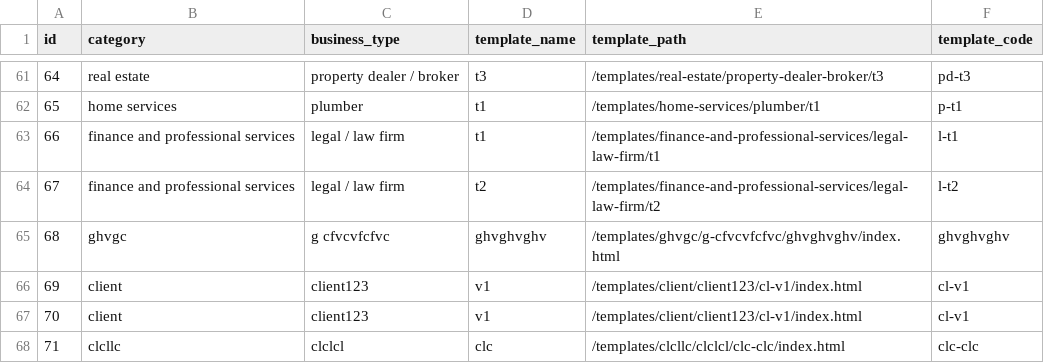
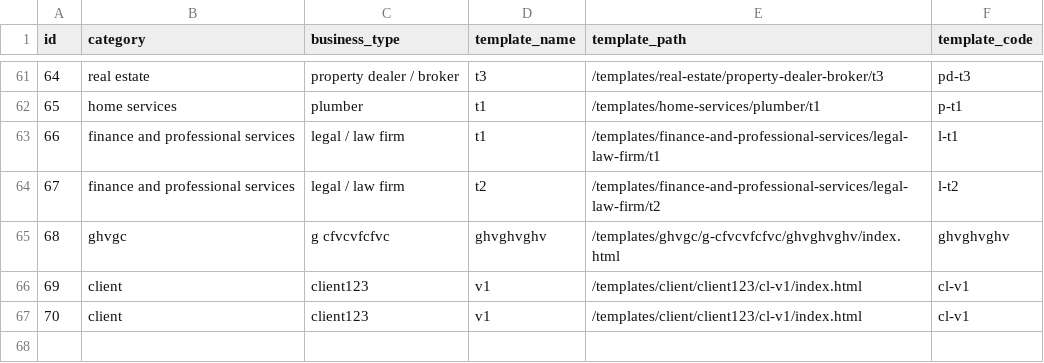
Before and after one commit to relladinesh/AgenticThatWAAS, a CSV file: data csv/business_templates.csv, drawn as a sheet; only a part is shown, gaps mark what is left out.

Commit message:
Auto-sync: Bulk delete category clcllc

```diff
--- a/data csv/business_templates.csv
+++ b/data csv/business_templates.csv
@@ -67,2 +67 @@ id,category,business_type,template_name,template_path,template_code
 70,"client","client123","v1","/templates/client/client123/cl-v1/index.html","cl-v1"
-71,"clcllc","clclcl","clc","/templates/clcllc/clclcl/clc-clc/index.html","clc-clc"
```
Also changed, not shown: 1 other file.
